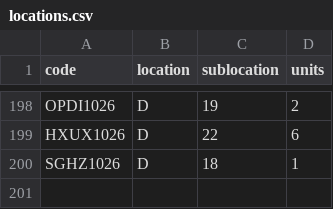
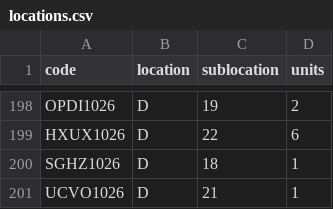
Before and after one commit to DeltaLabo/inventory, a CSV file: data/locations.csv, drawn as a sheet; only a part is shown, gaps mark what is left out.

```diff
--- a/data/locations.csv
+++ b/data/locations.csv
@@ -200 +200,2 @@ HXUX1026,D,22,6
 SGHZ1026,D,18,1
+UCVO1026,D,21,1
```
Also changed, not shown: data/details.csv, 1 other file.
